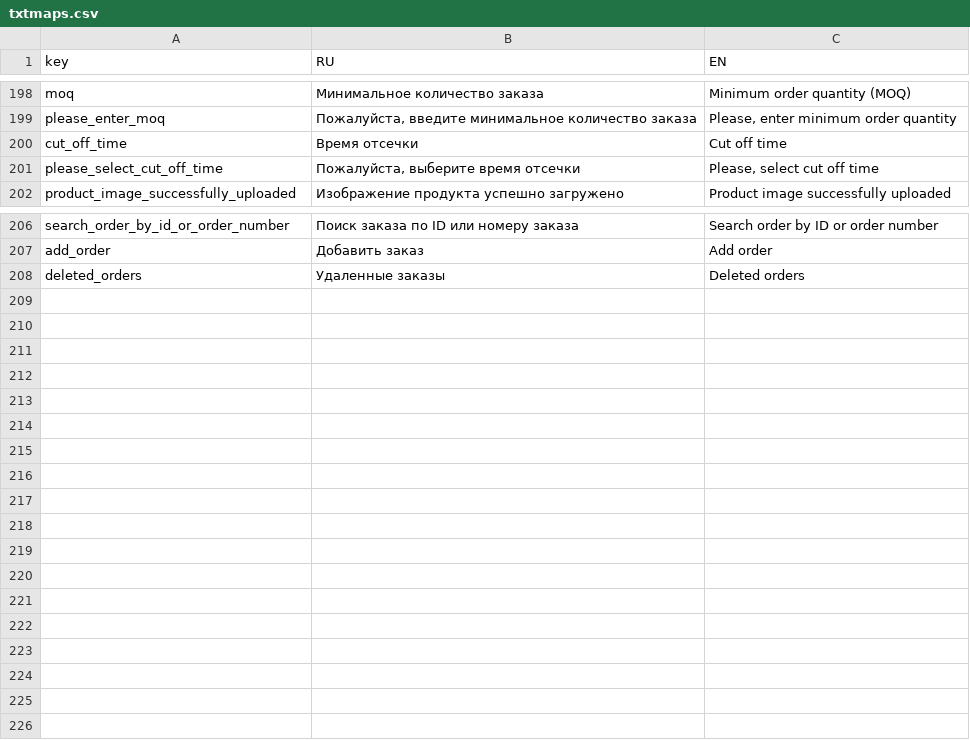
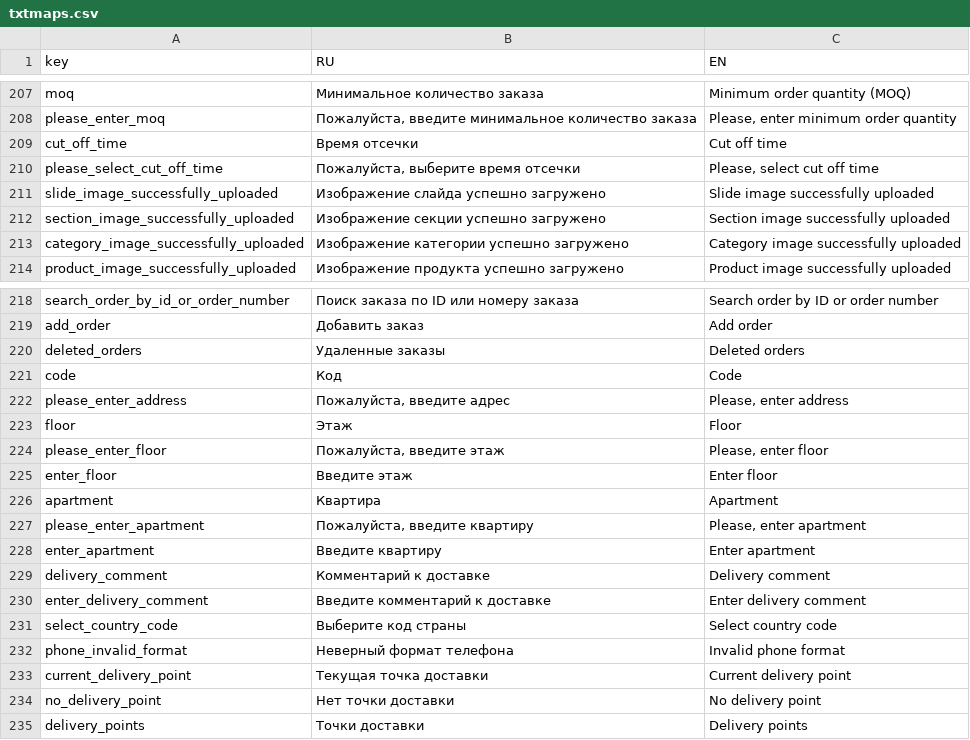
Before and after one commit to nnniyaz/food-retail-marketplace, a CSV file: food-retail-marketplace/ardo-staff-frontend/txtmaps.csv, drawn as a sheet; only a part is shown, gaps mark what is left out; the diff covers the shown part only.

```diff
--- a/food-retail-marketplace/ardo-staff-frontend/txtmaps.csv
+++ b/food-retail-marketplace/ardo-staff-frontend/txtmaps.csv
@@ -201,2 +210,5 @@
 "please_select_cut_off_time","Пожалуйста, выберите время отсечки","Please, select cut off time"
+"slide_image_successfully_uploaded","Изображение слайда успешно загружено","Slide image successfully uploaded"
+"section_image_successfully_uploaded","Изображение секции успешно загружено","Section image successfully uploaded"
+"category_image_successfully_uploaded","Изображение категории успешно загружено","Category image successfully uploaded"
 "product_image_successfully_uploaded","Изображение продукта успешно загружено","Product image successfully uploaded"
@@ -208 +220,16 @@
 "deleted_orders","Удаленные заказы","Deleted orders"
+"code","Код","Code"
+"please_enter_address","Пожалуйста, введите адрес","Please, enter address"
+"floor","Этаж","Floor"
+"please_enter_floor","Пожалуйста, введите этаж","Please, enter floor"
+"enter_floor","Введите этаж","Enter floor"
+"apartment","Квартира","Apartment"
+"please_enter_apartment","Пожалуйста, введите квартиру","Please, enter apartment"
+"enter_apartment","Введите квартиру","Enter apartment"
+"delivery_comment","Комментарий к доставке","Delivery comment"
+"enter_delivery_comment","Введите комментарий к доставке","Enter delivery comment"
+"select_country_code","Выберите код страны","Select country code"
+"phone_invalid_format","Неверный формат телефона","Invalid phone format"
+"current_delivery_point","Текущая точка доставки","Current delivery point"
+"no_delivery_point","Нет точки доставки","No delivery point"
+"delivery_points","Точки доставки","Delivery points"
```
Also changed, not shown: 9 added rows and 3 edited cells elsewhere in this file, 33 other files.
